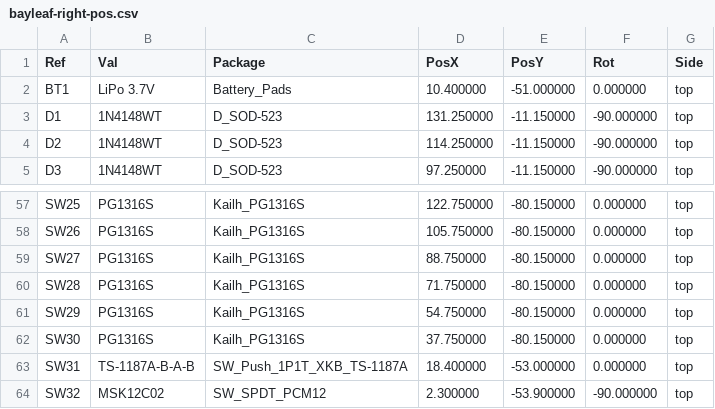
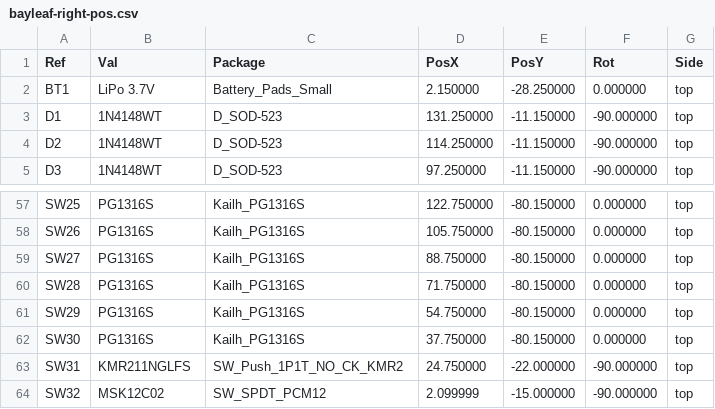
Before and after one commit to blablabananarama/sage, a CSV file: hardware/pcb/fab/right/bayleaf-right-pos.csv, drawn as a sheet; only a part is shown, gaps mark what is left out.

```diff
--- a/hardware/pcb/fab/right/bayleaf-right-pos.csv
+++ b/hardware/pcb/fab/right/bayleaf-right-pos.csv
@@ -1,3 +1,3 @@
 Ref,Val,Package,PosX,PosY,Rot,Side
-"BT1","LiPo 3.7V","Battery_Pads",10.400000,-51.000000,0.000000,top
+"BT1","LiPo 3.7V","Battery_Pads_Small",2.150000,-28.250000,0.000000,top
 "D1","1N4148WT","D_SOD-523",131.250000,-11.150000,-90.000000,top
@@ -62,3 +62,3 @@ Ref,Val,Package,PosX,PosY,Rot,Side
 "SW30","PG1316S","Kailh_PG1316S",37.750000,-80.150000,0.000000,top
-"SW31","TS-1187A-B-A-B","SW_Push_1P1T_XKB_TS-1187A",18.400000,-53.000000,0.000000,top
-"SW32","MSK12C02","SW_SPDT_PCM12",2.300000,-53.900000,-90.000000,top
+"SW31","KMR211NGLFS","SW_Push_1P1T_NO_CK_KMR2",24.750000,-22.000000,-90.000000,top
+"SW32","MSK12C02","SW_SPDT_PCM12",2.099999,-15.000000,-90.000000,top
```
Also changed, not shown: docs/BOM.csv, hardware/pcb/fab/left/bayleaf-left-jlc-bom.csv, 51 other files.
